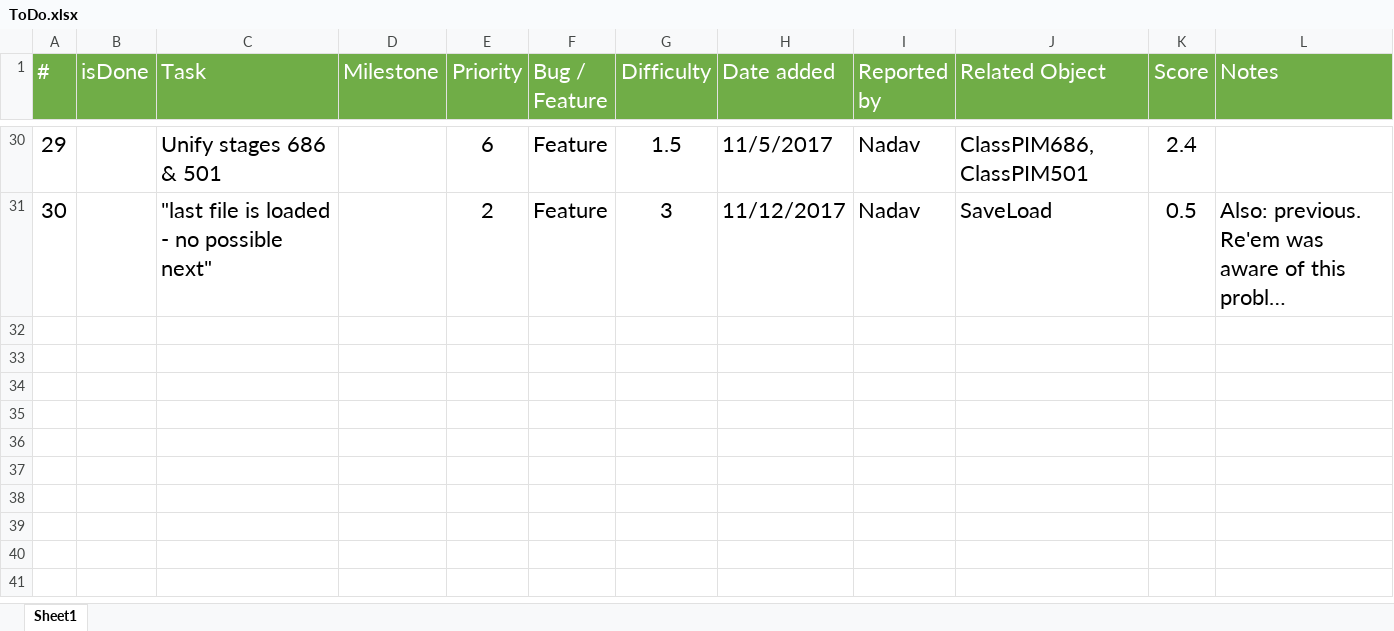
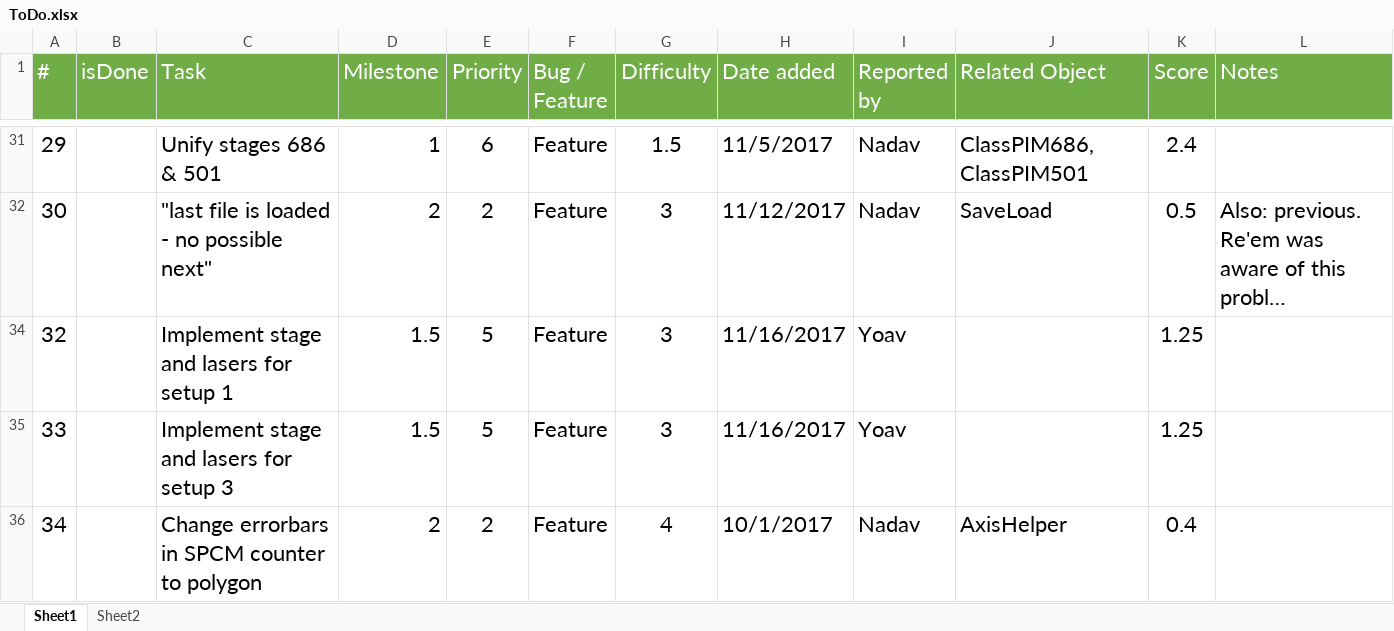
Before and after one commit to reemhalamish/nv_lab, an Excel workbook: ToDo.xlsx, sheet Sheet1, drawn as a sheet; only a part is shown, gaps mark what is left out; long unchanged cells end in …; values as stored, in another font and other column widths than the file's, no borders; conditional formats and table styles not drawn; addresses are those after the commit; the diff covers the shown part only; the diff names each change by its address in the sheet, - before the commit and + after, or states it on an @@ line.

```diff
--- a/ToDo.xlsx (sheet Sheet1)
+++ b/ToDo.xlsx (sheet Sheet1)
+sheet tab: Sheet2
-D31 (Milestone): (empty)
+D31 (Milestone): 1
-D32 (Milestone): (empty)
+D32 (Milestone): 2
+row 34: 32 |  | Implement stage and lasers for setup 1 | 1.5 | 5 | Feature | 3 | 11/16/2017 | Yoav |  | 1.25
+row 35: 33 |  | Implement stage and lasers for setup 3 | 1.5 | 5 | Feature | 3 | 11/16/2017 | Yoav |  | 1.25
+row 36: 34 |  | Change errorbars in SPCM counter to polygon | 2 | 2 | Feature | 4 | 10/1/2017 | Nadav | AxisHelper | 0.4
```
Also changed, not shown: 6 added rows, 9 removed rows and 20 edited cells elsewhere in this sheet, formulas that keep their value, hidden cells, 6 other files.
